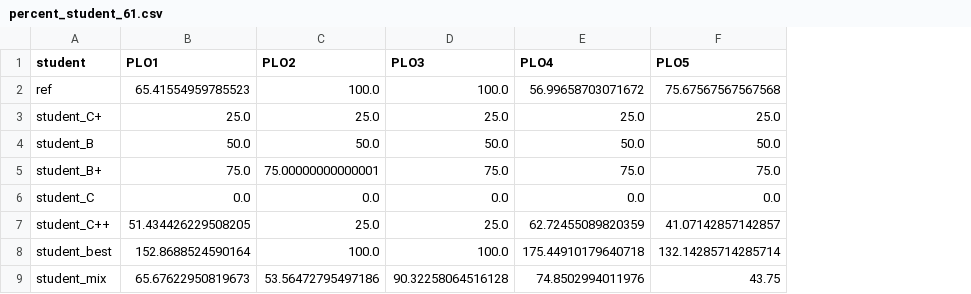
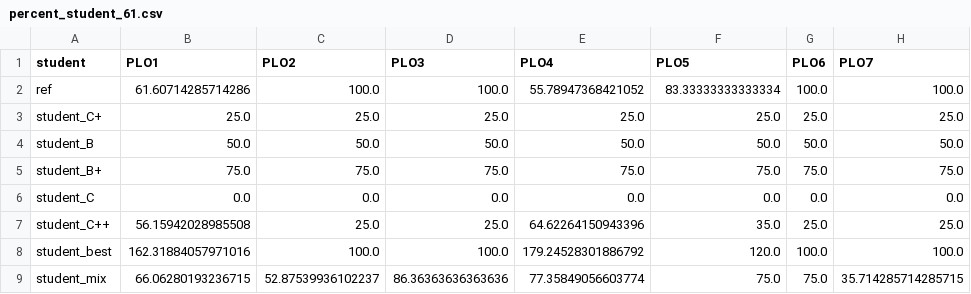
Before and after one commit to wsuksavate/CLO-Mapping, a CSV file: CLOMapping/@output/student/percent_student_61.csv, drawn as a sheet; the diff names each change by its address in the sheet, - before the commit and + after, or states it on an @@ line.

```diff
--- a/CLOMapping/@output/student/percent_student_61.csv
+++ b/CLOMapping/@output/student/percent_student_61.csv
+column G (PLO6), rows 2-9: 100.0 | 25.0 | 50.0 | 75.0 | 0.0 | 25.0 | 100.0 | 75.0
+column H (PLO7), rows 2-9: 100.0 | 25.0 | 50.0 | 75.0 | 0.0 | 25.0 | 100.0 | 35.714285714285715
-B2 (PLO1): 65.41554959785523
+B2 (PLO1): 61.60714285714286
-E2 (PLO4): 56.99658703071672
+E2 (PLO4): 55.78947368421052
-F2 (PLO5): 75.67567567567568
+F2 (PLO5): 83.33333333333334
-C5 (PLO2): 75.00000000000001
+C5 (PLO2): 75.0
-B7 (PLO1): 51.434426229508205
+B7 (PLO1): 56.15942028985508
-E7 (PLO4): 62.72455089820359
+E7 (PLO4): 64.62264150943396
-F7 (PLO5): 41.07142857142857
+F7 (PLO5): 35.0
-B8 (PLO1): 152.8688524590164
+B8 (PLO1): 162.31884057971016
-E8 (PLO4): 175.44910179640718
+E8 (PLO4): 179.24528301886792
-F8 (PLO5): 132.14285714285714
+F8 (PLO5): 120.0
-B9 (PLO1): 65.67622950819673
+B9 (PLO1): 66.06280193236715
-C9 (PLO2): 53.56472795497186
+C9 (PLO2): 52.87539936102237
-D9 (PLO3): 90.32258064516128
+D9 (PLO3): 86.36363636363636
-E9 (PLO4): 74.8502994011976
+E9 (PLO4): 77.35849056603774
-F9 (PLO5): 43.75
+F9 (PLO5): 75.0
```
Also changed, not shown: CLOMapping/@output/plo_contributions.csv, CLOMapping/@output/plo_scores.csv, 18 other files.
